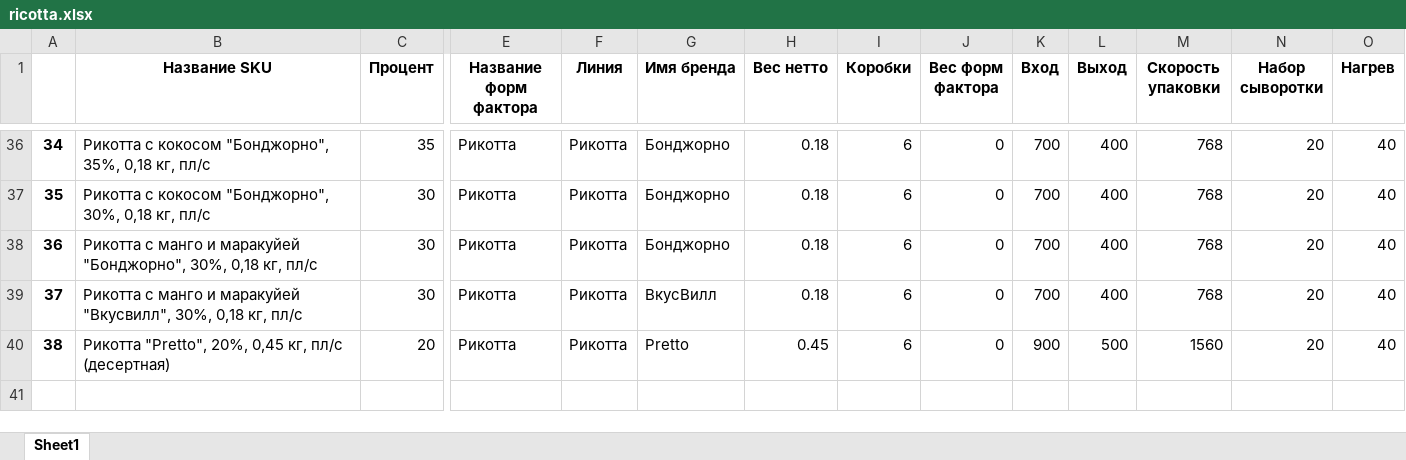
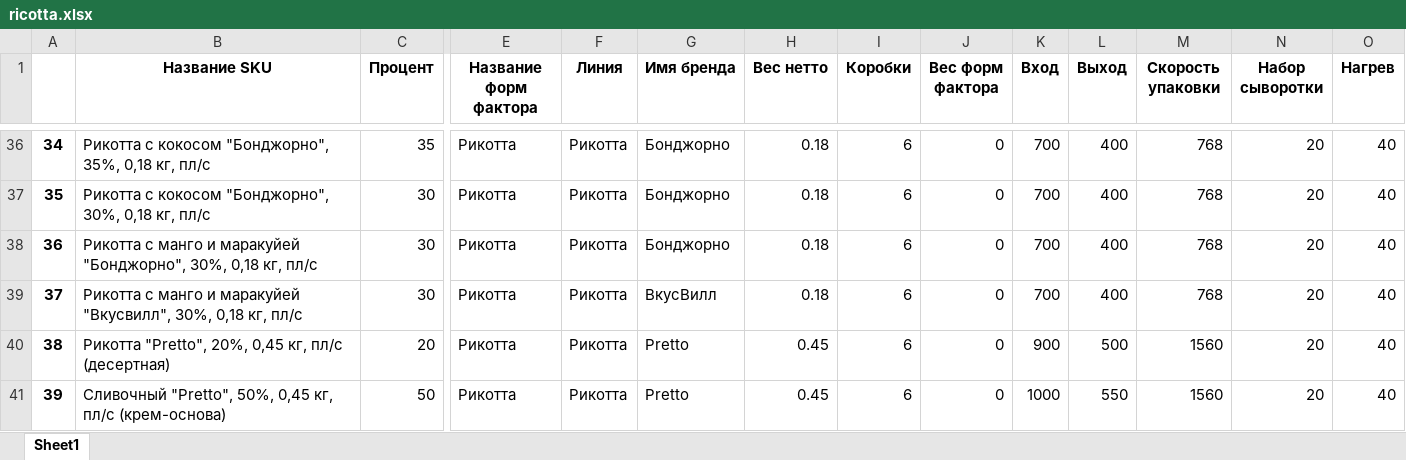
Before and after one commit to nkrokhmal/umalat, an Excel workbook: app/data/static/params/ricotta.xlsx, sheet Sheet1, drawn as a sheet; only a part is shown, gaps mark what is left out; values as stored, in another font and other column widths than the file's, no borders; rows hold the shown columns only; the diff names each change by its address in the sheet, - before the commit and + after, or states it on an @@ line.

```diff
--- a/app/data/static/params/ricotta.xlsx (sheet Sheet1)
+++ b/app/data/static/params/ricotta.xlsx (sheet Sheet1)
+row 41: 39 | Сливочный "Pretto", 50%, 0,45 кг, пл/с (крем-основа) | 50 | Рикотта | Рикотта | Pretto | 0.45 | 6 | 0 | 1000 | 550 | 1560 | 20 | 40
```
Also changed, not shown: app/data/static/params/mascarpone.xlsx, 4 other files.
